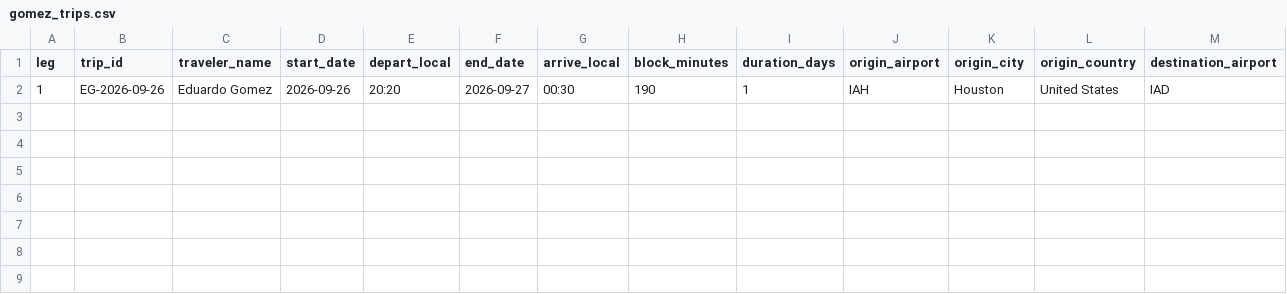
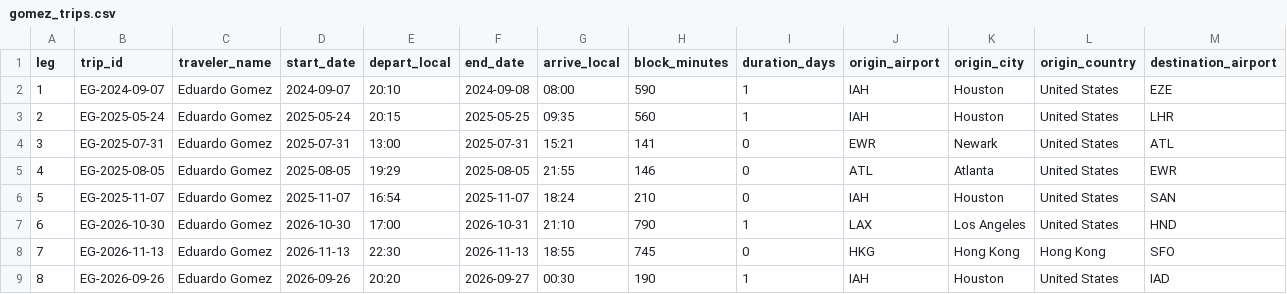
Before and after one commit to ivan-sepulveda/when-where, a CSV file: data/processed/multiple/gomez_trips.csv, drawn as a sheet; only a part is shown; addresses are those after the commit; rows hold the shown columns only; the diff names each change by its address in the sheet, - before the commit and + after, or states it on an @@ line.

Commit message:
Adding traveler

```diff
--- a/data/processed/multiple/gomez_trips.csv
+++ b/data/processed/multiple/gomez_trips.csv
+row 2: 1 | EG-2024-09-07 | Eduardo Gomez | 2024-09-07 | 20:10 | 2024-09-08 | 08:00 | 590 | 1 | IAH | Houston | United States | EZE
+row 3: 2 | EG-2025-05-24 | Eduardo Gomez | 2025-05-24 | 20:15 | 2025-05-25 | 09:35 | 560 | 1 | IAH | Houston | United States | LHR
+row 4: 3 | EG-2025-07-31 | Eduardo Gomez | 2025-07-31 | 13:00 | 2025-07-31 | 15:21 | 141 | 0 | EWR | Newark | United States | ATL
+row 5: 4 | EG-2025-08-05 | Eduardo Gomez | 2025-08-05 | 19:29 | 2025-08-05 | 21:55 | 146 | 0 | ATL | Atlanta | United States | EWR
+row 6: 5 | EG-2025-11-07 | Eduardo Gomez | 2025-11-07 | 16:54 | 2025-11-07 | 18:24 | 210 | 0 | IAH | Houston | United States | SAN
+row 7: 6 | EG-2026-10-30 | Eduardo Gomez | 2026-10-30 | 17:00 | 2026-10-31 | 21:10 | 790 | 1 | LAX | Los Angeles | United States | HND
+row 8: 7 | EG-2026-11-13 | Eduardo Gomez | 2026-11-13 | 22:30 | 2026-11-13 | 18:55 | 745 | 0 | HKG | Hong Kong | Hong Kong | SFO
-A9 (leg): 1
+A9 (leg): 8
```
Also changed, not shown: 5 other files.
